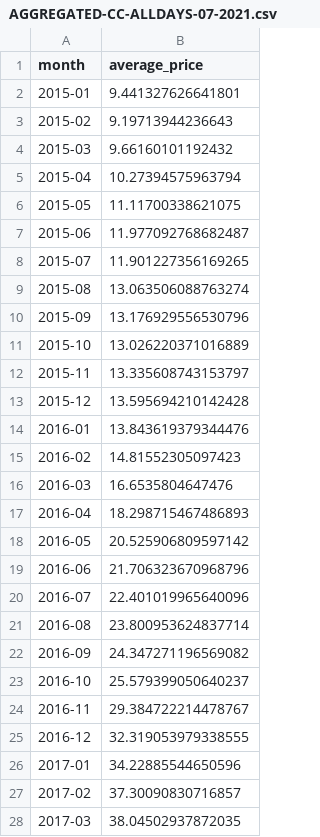
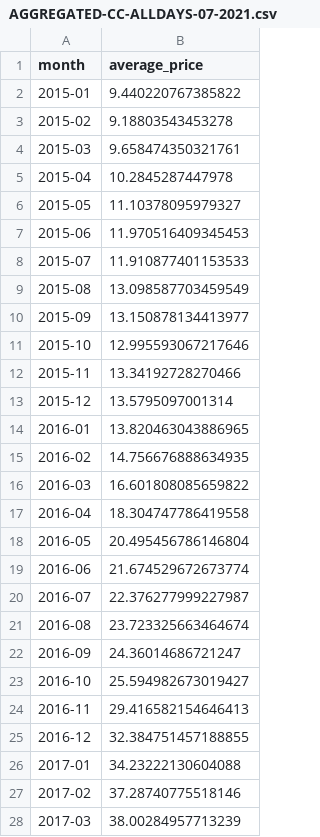
Before and after one commit to alyssalavarias/G-3-EOMA2, a CSV file: output/AGGREGATED-CC-ALLDAYS-07-2021.csv, drawn as a sheet; only a part is shown; the diff covers the shown part only.

```diff
--- a/output/AGGREGATED-CC-ALLDAYS-07-2021.csv
+++ b/output/AGGREGATED-CC-ALLDAYS-07-2021.csv
@@ -1,28 +1,28 @@
 month,average_price
-2015-01,9.441327626641801
-2015-02,9.19713944236643
-2015-03,9.66160101192432
-2015-04,10.27394575963794
-2015-05,11.11700338621075
-2015-06,11.977092768682487
-2015-07,11.901227356169265
-2015-08,13.063506088763274
-2015-09,13.176929556530796
-2015-10,13.026220371016889
-2015-11,13.335608743153797
-2015-12,13.595694210142428
-2016-01,13.843619379344476
-2016-02,14.81552305097423
-2016-03,16.6535804647476
-2016-04,18.298715467486893
-2016-05,20.525906809597142
-2016-06,21.706323670968796
-2016-07,22.401019965640096
-2016-08,23.800953624837714
-2016-09,24.347271196569082
-2016-10,25.579399050640237
-2016-11,29.384722214478767
-2016-12,32.319053979338555
-2017-01,34.22885544650596
-2017-02,37.30090830716857
-2017-03,38.04502937872035
+2015-01,9.440220767385822
+2015-02,9.18803543453278
+2015-03,9.658474350321761
+2015-04,10.2845287447978
+2015-05,11.10378095979327
+2015-06,11.970516409345453
+2015-07,11.910877401153533
+2015-08,13.098587703459549
+2015-09,13.150878134413977
+2015-10,12.995593067217646
+2015-11,13.34192728270466
+2015-12,13.5795097001314
+2016-01,13.820463043886965
+2016-02,14.756676888634935
+2016-03,16.601808085659822
+2016-04,18.304747786419558
+2016-05,20.495456786146804
+2016-06,21.674529672673774
+2016-07,22.376277999227987
+2016-08,23.723325663464674
+2016-09,24.36014686721247
+2016-10,25.594982673019427
+2016-11,29.416582154646413
+2016-12,32.384751457188855
+2017-01,34.23222130604088
+2017-02,37.28740775518146
+2017-03,38.00284957713239
```
Also changed, not shown: 33 edited cells elsewhere in this file, output/AGGREGATED-AC-ALLDAYS-07-2021.csv, output/AGGREGATED-DC-ALLDAYS-07-2021.csv, 16 other files.
